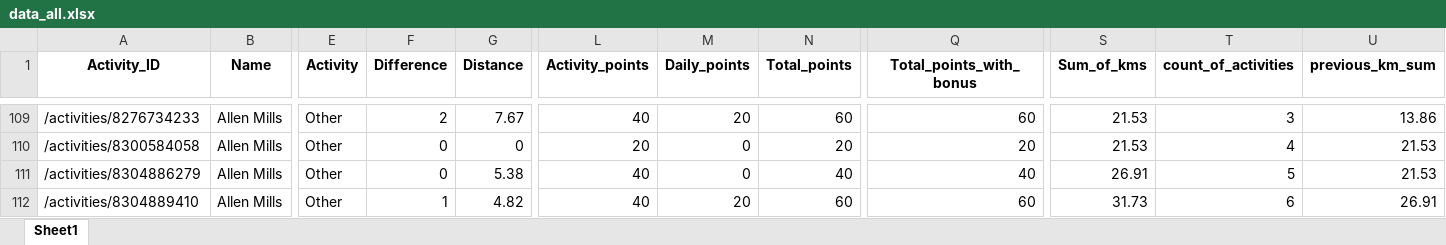
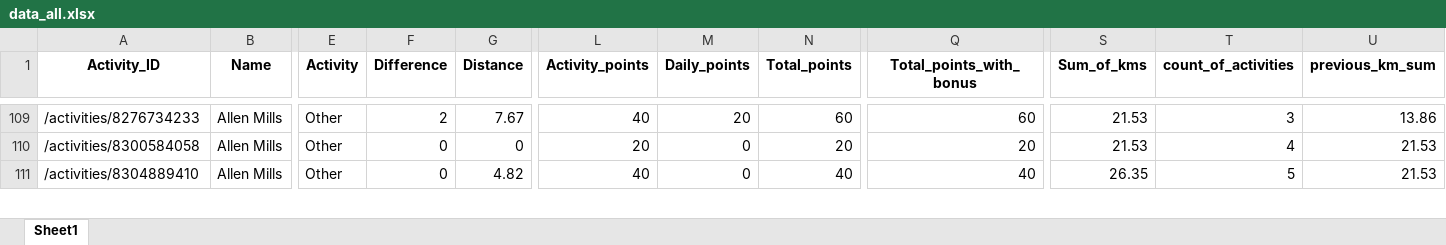
Before and after one commit to IvanaKovacova/fitness_app, an Excel workbook: data/data_all.xlsx, sheet Sheet1, drawn as a sheet; only a part is shown, gaps mark what is left out; values as stored, in another font and other column widths than the file's, no borders; removed rows and columns are numbered as before the commit, all else as after; rows hold the shown columns only; the diff covers the shown part only; the diff names each change by its address in the sheet, - before the commit and + after, or states it on an @@ line.

```diff
--- a/data/data_all.xlsx (sheet Sheet1)
+++ b/data/data_all.xlsx (sheet Sheet1)
-row 111: /activities/8304886279 | Allen Mills | Other | 0 | 5.38 | 40 | 0 | 40 | 40 | 26.91 | 5 | 21.53
-F111 (Difference): 1
+F111 (Difference): 0
-M111 (Daily_points): 20
+M111 (Daily_points): 0
-N111 (Total_points): 60
+N111 (Total_points): 40
-Q111 (Total_points_with_bonus): 60
+Q111 (Total_points_with_bonus): 40
-S111 (Sum_of_kms): 31.73
+S111 (Sum_of_kms): 26.35
-T111 (count_of_activities): 6
+T111 (count_of_activities): 5
-U111 (previous_km_sum): 26.91
+U111 (previous_km_sum): 21.53
```
Also changed, not shown: 4 added rows, 3 removed rows and 69 edited cells elsewhere in this sheet.
